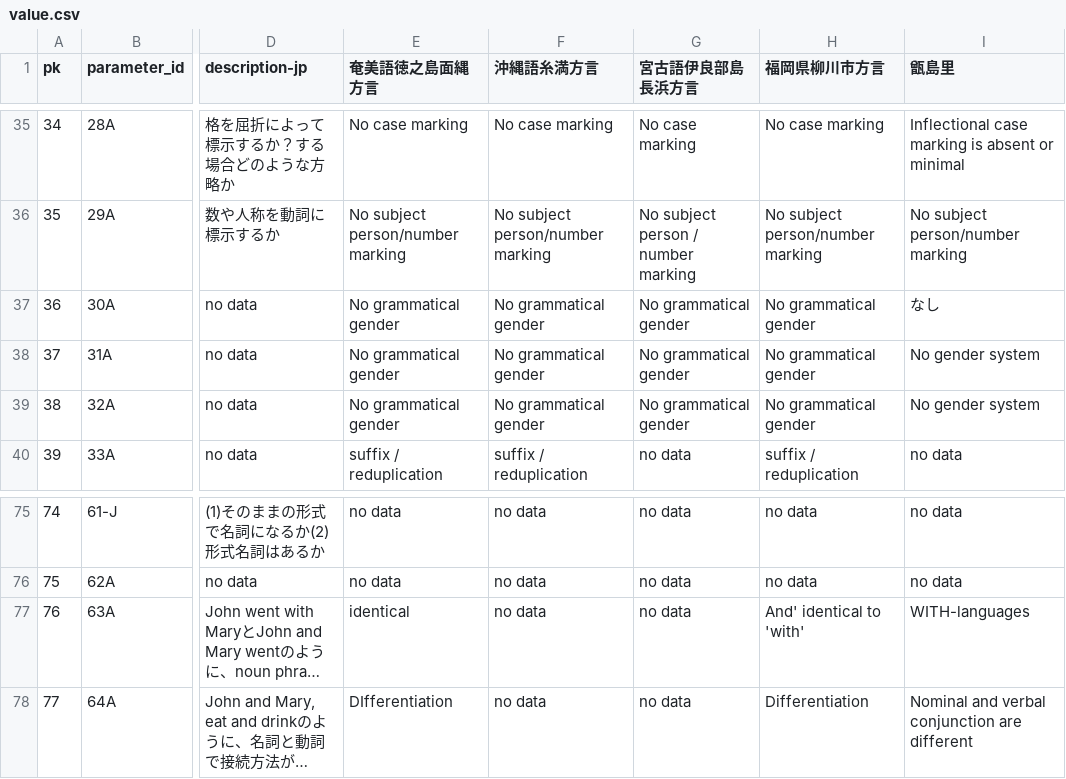
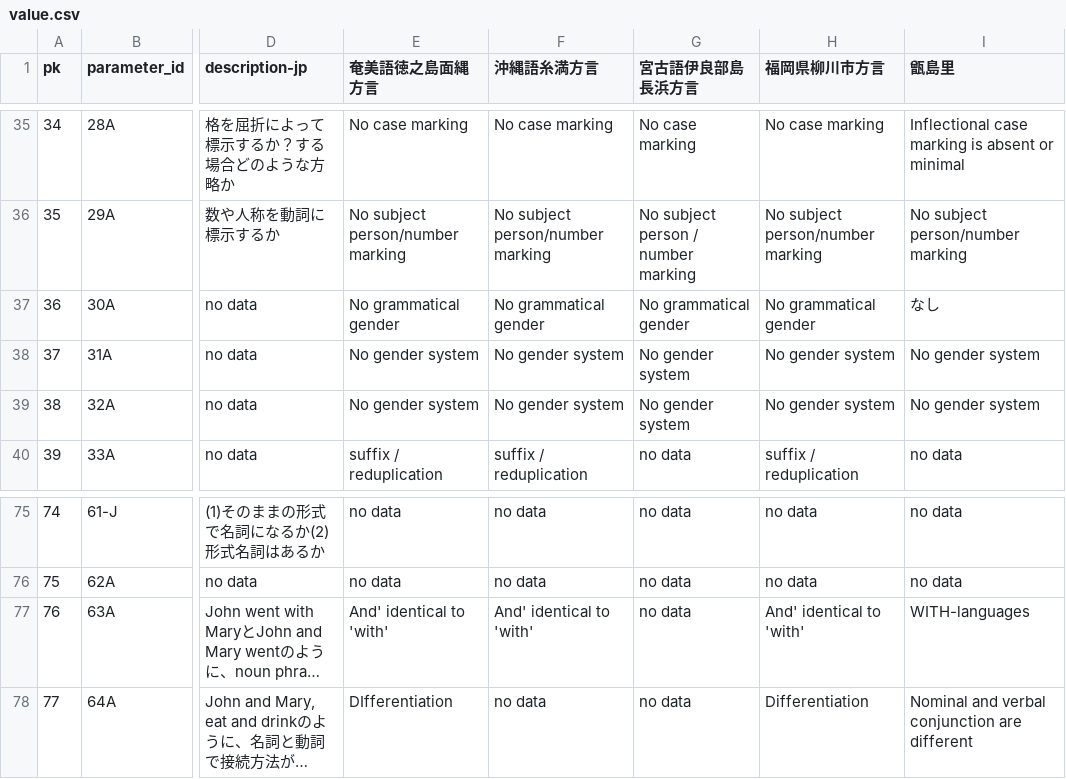
Before and after one commit to KATOKanji-0131/lajar-dataset, a CSV file: data/value.csv, drawn as a sheet; only a part is shown, gaps mark what is left out; long unchanged cells end in …; the diff names each change by its address in the sheet, - before the commit and + after, or states it on an @@ line.

```diff
--- a/data/value.csv
+++ b/data/value.csv
-E38:E39 (奄美語徳之島面縄方言): No grammatical gender
+E38:E39 (奄美語徳之島面縄方言): No gender system
-F38:F39 (沖縄語糸満方言): No grammatical gender
+F38:F39 (沖縄語糸満方言): No gender system
-G38:G39 (宮古語伊良部島長浜方言): No grammatical gender
+G38:G39 (宮古語伊良部島長浜方言): No gender system
-H38:H39 (福岡県柳川市方言): No grammatical gender
+H38:H39 (福岡県柳川市方言): No gender system
-E77 (奄美語徳之島面縄方言): identical
+E77 (奄美語徳之島面縄方言): And' identical to 'with'
-F77 (沖縄語糸満方言): no data
+F77 (沖縄語糸満方言): And' identical to 'with'
```
Also changed, not shown: 1 other file.
